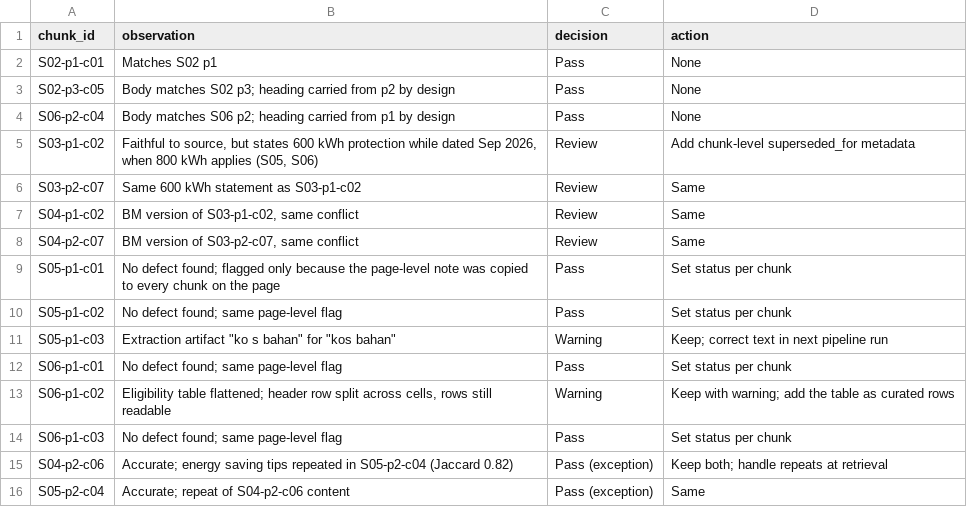
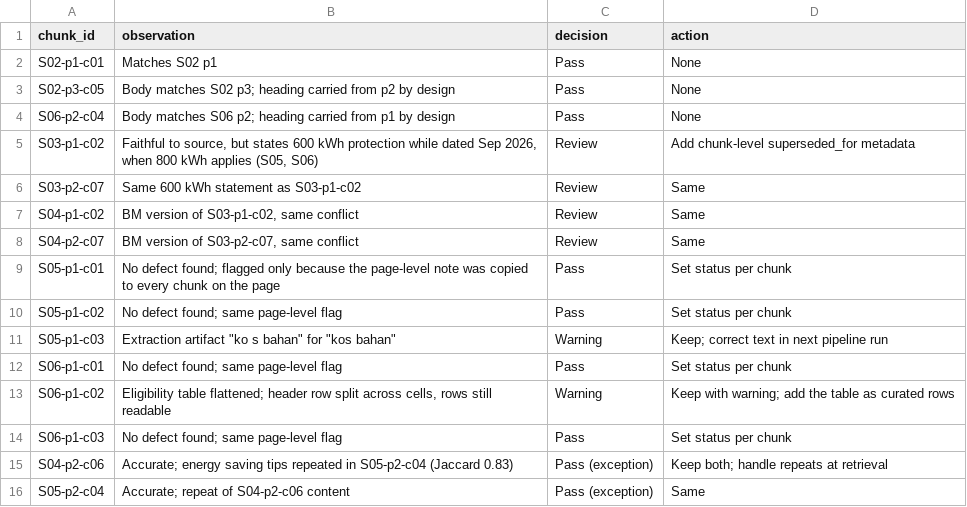
Before and after one commit to UwaisZulkarnain/AI-Engineering-WattLah, a CSV file: docs/week4_evidence/manual_review_text.csv, drawn as a sheet.

```diff
--- a/docs/week4_evidence/manual_review_text.csv
+++ b/docs/week4_evidence/manual_review_text.csv
@@ -14,3 +14,3 @@ S06-p1-c02,"Eligibility table flattened; header row split across cells, rows sti
 S06-p1-c03,No defect found; same page-level flag,Pass,Set status per chunk
-S04-p2-c06,Accurate; energy saving tips repeated in S05-p2-c04 (Jaccard 0.82),Pass (exception),Keep both; handle repeats at retrieval
+S04-p2-c06,Accurate; energy saving tips repeated in S05-p2-c04 (Jaccard 0.83),Pass (exception),Keep both; handle repeats at retrieval
 S05-p2-c04,Accurate; repeat of S04-p2-c06 content,Pass (exception),Same
```
Also changed, not shown: data/raw/source_registry.csv, 38 other files.
